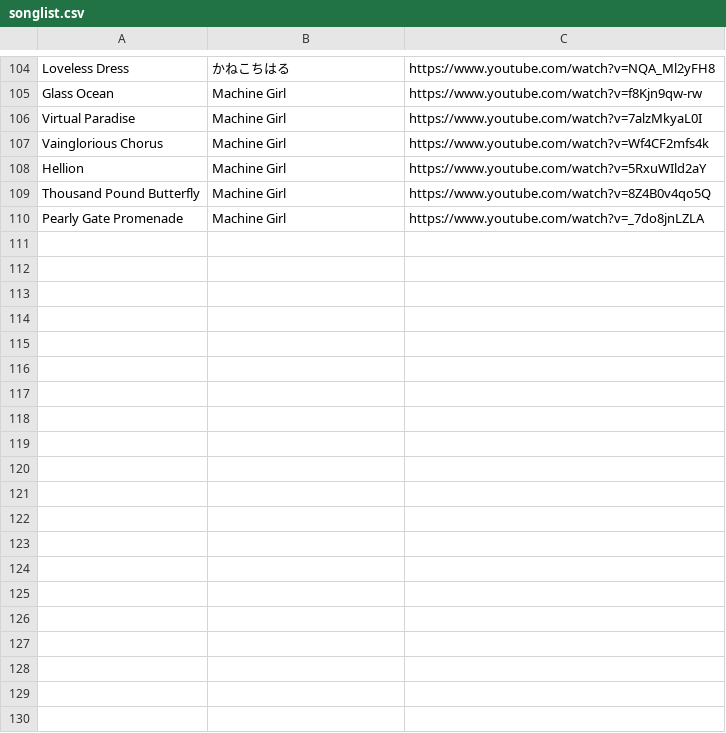
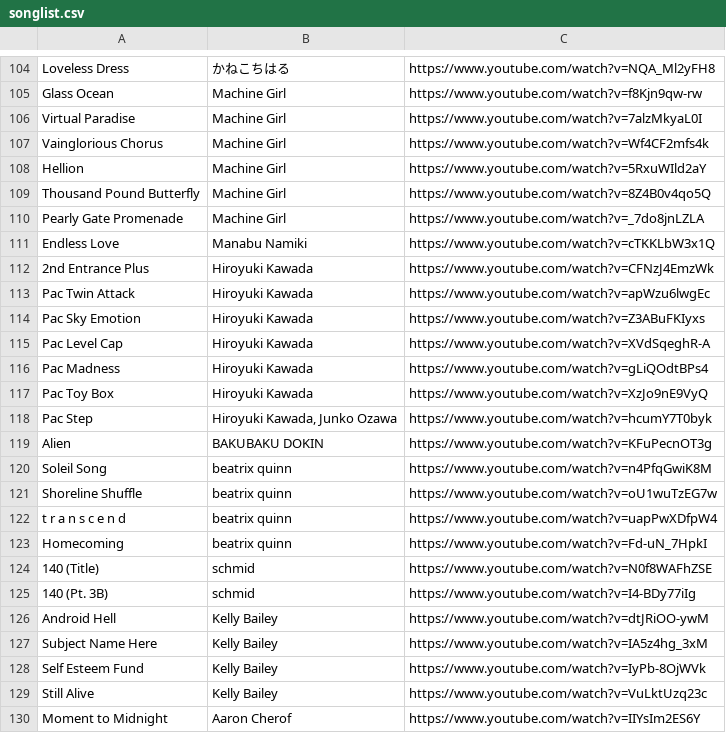
Before and after one commit to RaineXael/pycordslashcommand, a CSV file: songlist.csv, drawn as a sheet; only a part is shown, gaps mark what is left out; the diff covers the shown part only; the diff names each change by its address in the sheet, - before the commit and + after, or states it on an @@ line.

Commit message:
Reformatted Doc and added Music to the songlist

```diff
--- a/songlist.csv
+++ b/songlist.csv
+row 111: Endless Love | Manabu Namiki | https://www.youtube.com/watch?v=cTKKLbW3x1Q
+row 112: 2nd Entrance Plus | Hiroyuki Kawada | https://www.youtube.com/watch?v=CFNzJ4EmzWk
+row 113: Pac Twin Attack | Hiroyuki Kawada | https://www.youtube.com/watch?v=apWzu6lwgEc
+row 114: Pac Sky Emotion | Hiroyuki Kawada | https://www.youtube.com/watch?v=Z3ABuFKIyxs
+row 115: Pac Level Cap | Hiroyuki Kawada | https://www.youtube.com/watch?v=XVdSqeghR-A
+row 116: Pac Madness | Hiroyuki Kawada | https://www.youtube.com/watch?v=gLiQOdtBPs4
+row 117: Pac Toy Box | Hiroyuki Kawada | https://www.youtube.com/watch?v=XzJo9nE9VyQ
+row 118: Pac Step | Hiroyuki Kawada, Junko Ozawa | https://www.youtube.com/watch?v=hcumY7T0byk
+row 119: Alien | BAKUBAKU DOKIN | https://www.youtube.com/watch?v=KFuPecnOT3g
+row 120: Soleil Song | beatrix quinn | https://www.youtube.com/watch?v=n4PfqGwiK8M
+row 121: Shoreline Shuffle | beatrix quinn | https://www.youtube.com/watch?v=oU1wuTzEG7w
+row 122: t r a n s c e n d | beatrix quinn | https://www.youtube.com/watch?v=uapPwXDfpW4
+row 123: Homecoming | beatrix quinn | https://www.youtube.com/watch?v=Fd-uN_7HpkI
+row 124: 140 (Title) | schmid | https://www.youtube.com/watch?v=N0f8WAFhZSE
+row 125: 140 (Pt. 3B) | schmid | https://www.youtube.com/watch?v=I4-BDy77iIg
+row 126: Android Hell | Kelly Bailey | https://www.youtube.com/watch?v=dtJRiOO-ywM
+row 127: Subject Name Here | Kelly Bailey | https://www.youtube.com/watch?v=IA5z4hg_3xM
+row 128: Self Esteem Fund | Kelly Bailey | https://www.youtube.com/watch?v=IyPb-8OjWVk
+row 129: Still Alive | Kelly Bailey | https://www.youtube.com/watch?v=VuLktUzq23c
+row 130: Moment to Midnight | Aaron Cherof | https://www.youtube.com/watch?v=IIYsIm2ES6Y
```
Also changed, not shown: 20 added rows elsewhere in this file, 2 other files.
